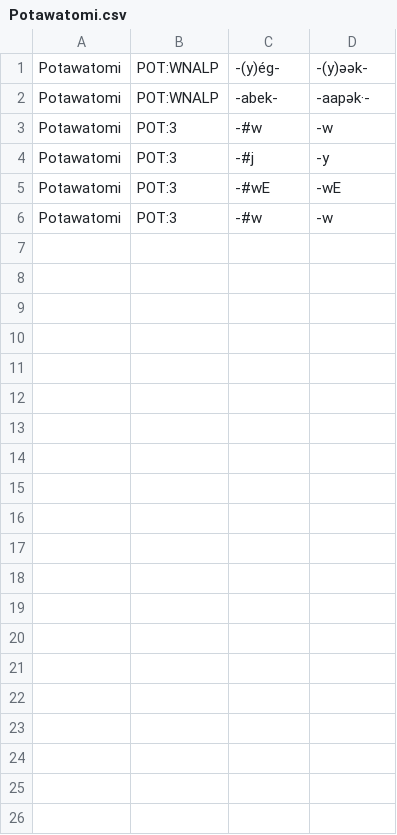
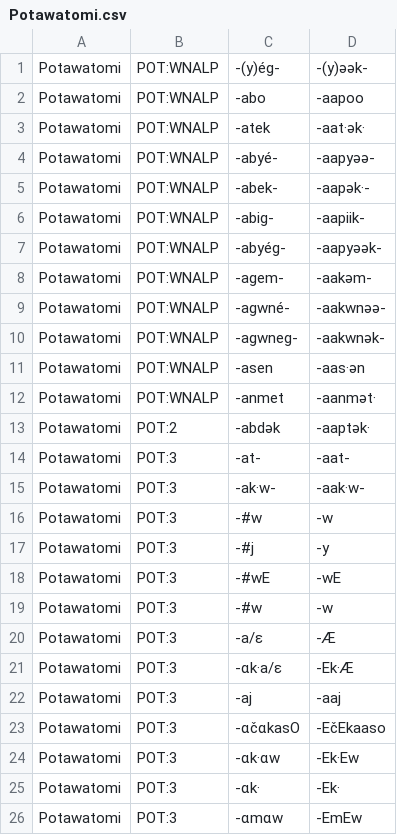
Before and after one commit to dwhieb/Nisinoon, a CSV file: data/transliterations/Potawatomi.csv, drawn as a sheet; the diff names each change by its address in the sheet, - before the commit and + after, or states it on an @@ line.

```diff
--- a/data/transliterations/Potawatomi.csv
+++ b/data/transliterations/Potawatomi.csv
+row 2: Potawatomi | POT:WNALP | ‑abo | ‑aapoo
+row 3: Potawatomi | POT:WNALP | ‑atek | ‑aat·ək·
+row 4: Potawatomi | POT:WNALP | ‑abyé‑ | ‑aapyəə‑
+row 6: Potawatomi | POT:WNALP | ‑abig‑ | ‑aapiik‑
+row 7: Potawatomi | POT:WNALP | ‑abyég‑ | ‑aapyəək‑
+row 8: Potawatomi | POT:WNALP | ‑agem‑ | ‑aakəm‑
+row 9: Potawatomi | POT:WNALP | ‑agwné‑ | ‑aakwnəə‑
+row 10: Potawatomi | POT:WNALP | ‑agwneg‑ | ‑aakwnək‑
+row 11: Potawatomi | POT:WNALP | ‑asen | ‑aas·ən
+row 12: Potawatomi | POT:WNALP | ‑anmet | ‑aanmət·
+row 13: Potawatomi | POT:2 | ‑abdək | ‑aaptək·
+row 14: Potawatomi | POT:3 | ‑at‑ | ‑aat‑
+row 15: Potawatomi | POT:3 | ‑ak·w‑ | ‑aak·w‑
+row 20: Potawatomi | POT:3 | ‑a/ε | ‑Æ
+row 21: Potawatomi | POT:3 | ‑ɑk·a/ε | ‑Ek·Æ
+row 22: Potawatomi | POT:3 | ‑aj | ‑aaj
+row 23: Potawatomi | POT:3 | ‑ɑčɑkasO | ‑EčEkaaso
+row 24: Potawatomi | POT:3 | ‑ɑk·ɑw | ‑Ek·Ew
+row 25: Potawatomi | POT:3 | ‑ɑk· | ‑Ek·
+row 26: Potawatomi | POT:3 | ‑ɑmɑw | ‑EmEw
```
Also changed, not shown: data/csv/Kickapoo/components.csv, data/csv/Menominee/tokens.csv, 35 other files.
